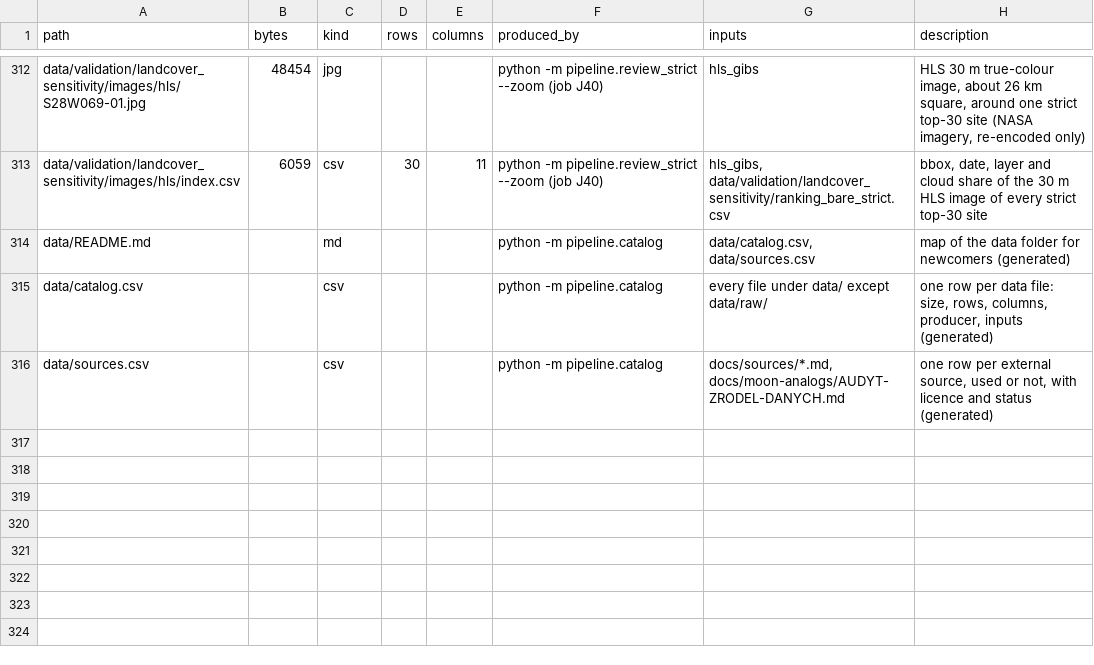
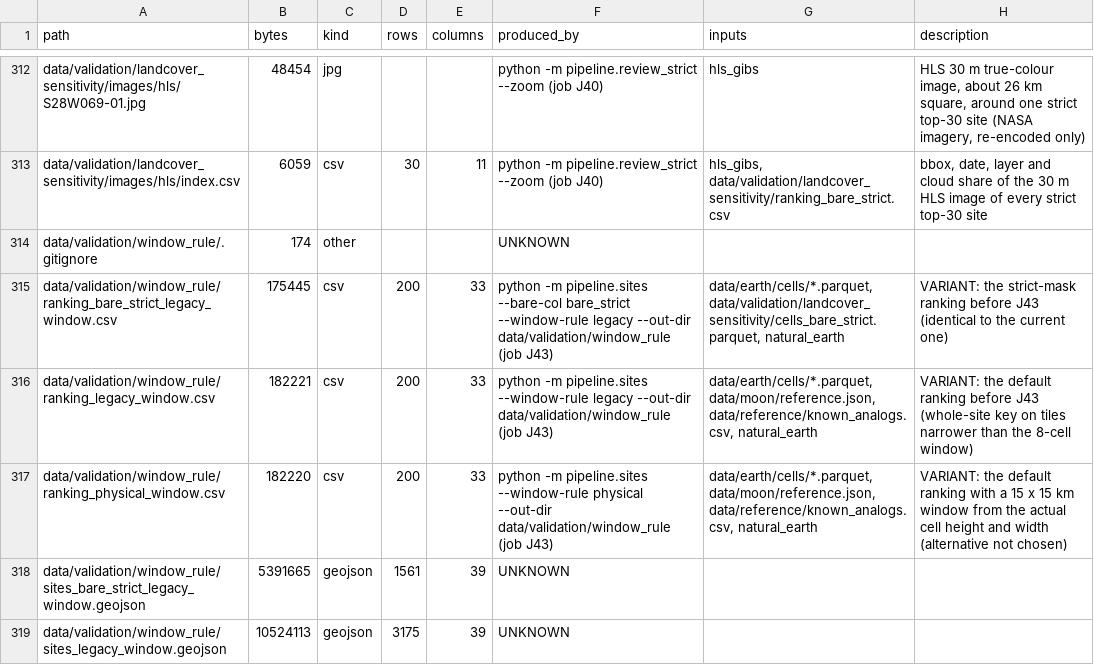
Before and after one commit to BartoszPreus/NASA, a CSV file: data/catalog.csv, drawn as a sheet; only a part is shown, gaps mark what is left out; the shorter side is filled out with more unchanged rows; the diff covers the shown part only.

```diff
--- a/data/catalog.csv
+++ b/data/catalog.csv
@@ -313 +313,7 @@ data/validation/landcover_sensitivity/images/hls/S28W069-01.jpg,48454,jpg,,,pyth
 data/validation/landcover_sensitivity/images/hls/index.csv,6059,csv,30,11,python -m pipeline.review_strict --zoom (job J40),"hls_gibs, data/validation/landcover_sensitivity/ranking_bare_strict.csv","bbox, date, layer and cloud share of the 30 m HLS image of every strict top-30 site"
+data/validation/window_rule/.gitignore,174,other,,,UNKNOWN,,
+data/validation/window_rule/ranking_bare_strict_legacy_window.csv,175445,csv,200,33,python -m pipeline.sites --bare-col bare_strict --window-rule legacy --out-dir data/validation/window_rule (job J43),"data/earth/cells/*.parquet, data/validation/landcover_sensitivity/cells_bare_strict.parquet, natural_earth",VARIANT: the strict-mask ranking before J43 (identical to the current one)
+data/validation/window_rule/ranking_legacy_window.csv,182221,csv,200,33,python -m pipeline.sites --window-rule legacy --out-dir data/validation/window_rule (job J43),"data/earth/cells/*.parquet, data/moon/reference.json, data/reference/known_analogs.csv, natural_earth",VARIANT: the default ranking before J43 (whole-site key on tiles narrower than the 8-cell window)
+data/validation/window_rule/ranking_physical_window.csv,182220,csv,200,33,python -m pipeline.sites --window-rule physical --out-dir data/validation/window_rule (job J43),"data/earth/cells/*.parquet, data/moon/reference.json, data/reference/known_analogs.csv, natural_earth",VARIANT: the default ranking with a 15 x 15 km window from the actual cell height and width (alternative not chosen)
+data/validation/window_rule/sites_bare_strict_legacy_window.geojson,5391665,geojson,1561,39,UNKNOWN,,
+data/validation/window_rule/sites_legacy_window.geojson,10524113,geojson,3175,39,UNKNOWN,,
```
Also changed, not shown: 5 added rows and 12 edited cells elsewhere in this file, data/earth/tiles/tile_summary.csv, data/run_log.csv, 57 other files.
